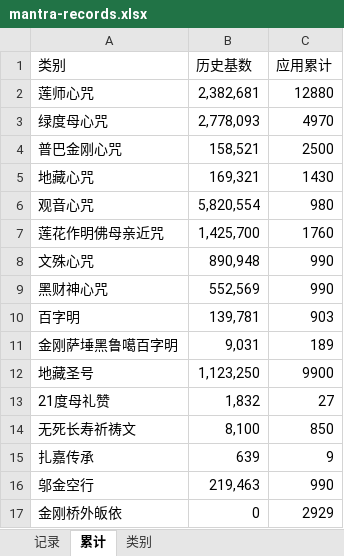
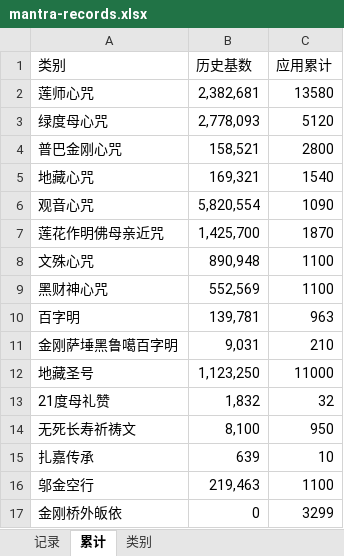
Before and after one commit to const-yield/mantra-counter-app, an Excel workbook: backup/mantra-records.xlsx, sheet 累计, drawn as a sheet; values as stored, in another font and other column widths than the file's, no borders; charts and pictures not drawn; the diff names each change by its address in the sheet, - before the commit and + after, or states it on an @@ line.

```diff
--- a/backup/mantra-records.xlsx (sheet 累计)
+++ b/backup/mantra-records.xlsx (sheet 累计)
-C2 (应用累计): 12880
+C2 (应用累计): 13580
-C3 (应用累计): 4970
+C3 (应用累计): 5120
-C4 (应用累计): 2500
+C4 (应用累计): 2800
-C5 (应用累计): 1430
+C5 (应用累计): 1540
-C6 (应用累计): 980
+C6 (应用累计): 1090
-C7 (应用累计): 1760
+C7 (应用累计): 1870
-C8:C9 (应用累计): 990
+C8:C9 (应用累计): 1100
-C10 (应用累计): 903
+C10 (应用累计): 963
-C11 (应用累计): 189
+C11 (应用累计): 210
-C12 (应用累计): 9900
+C12 (应用累计): 11000
-C13 (应用累计): 27
+C13 (应用累计): 32
-C14 (应用累计): 850
+C14 (应用累计): 950
-C15 (应用累计): 9
+C15 (应用累计): 10
-C16 (应用累计): 990
+C16 (应用累计): 1100
-C17 (应用累计): 2929
+C17 (应用累计): 3299
```
Also changed, not shown: sheet 记录.
